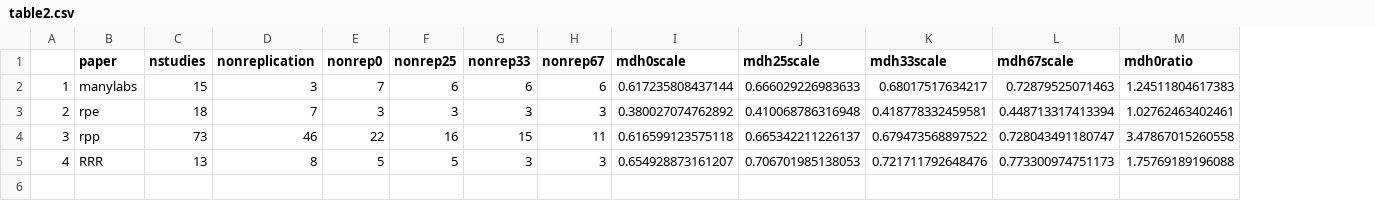
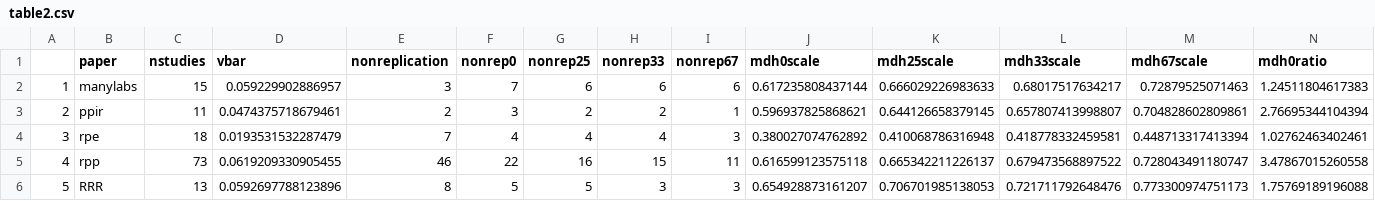
Before and after one commit to j3schaue/replication, a CSV file: pb_analyses/results/aggregate/table2.csv, drawn as a sheet; only a part is shown; addresses are those after the commit; rows hold the shown columns only; the diff names each change by its address in the sheet, - before the commit and + after, or states it on an @@ line.

```diff
--- a/pb_analyses/results/aggregate/table2.csv
+++ b/pb_analyses/results/aggregate/table2.csv
+column D (vbar), row 2: 0.059229902886957; rows 4-6: 0.0193531532287479 | 0.0619209330905455 | 0.0592697788123896
+row 3: 2 | ppir | 11 | 0.0474375718679461 | 2 | 3 | 2 | 2 | 1 | 0.596937825868621 | 0.644126658379145 | 0.657807413998807 | 0.704828602809861 | 2.76695344104394
-A4: 2
+A4: 3
-F4 (nonrep0): 3
+F4 (nonrep0): 4
-G4 (nonrep25): 3
+G4 (nonrep25): 4
-H4 (nonrep33): 3
+H4 (nonrep33): 4
-A5: 3
+A5: 4
-A6: 4
+A6: 5
```
Also changed, not shown: data/ppir.csv, pb_analyses/results/aggregate/aggregate_compare.csv, 35 other files.
